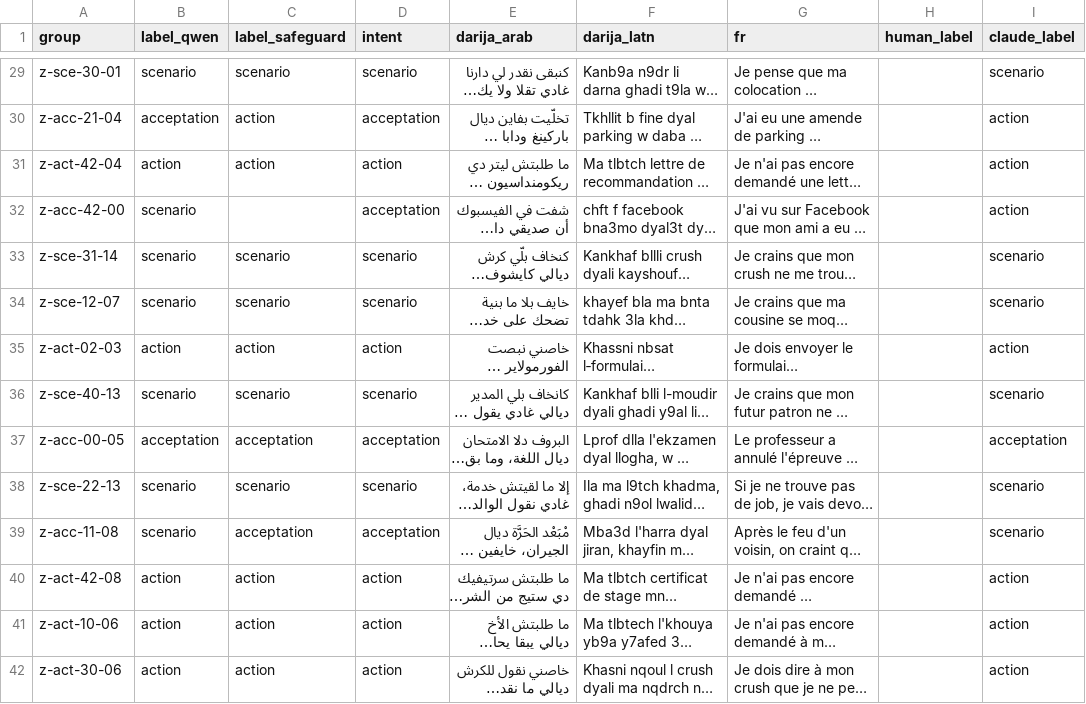
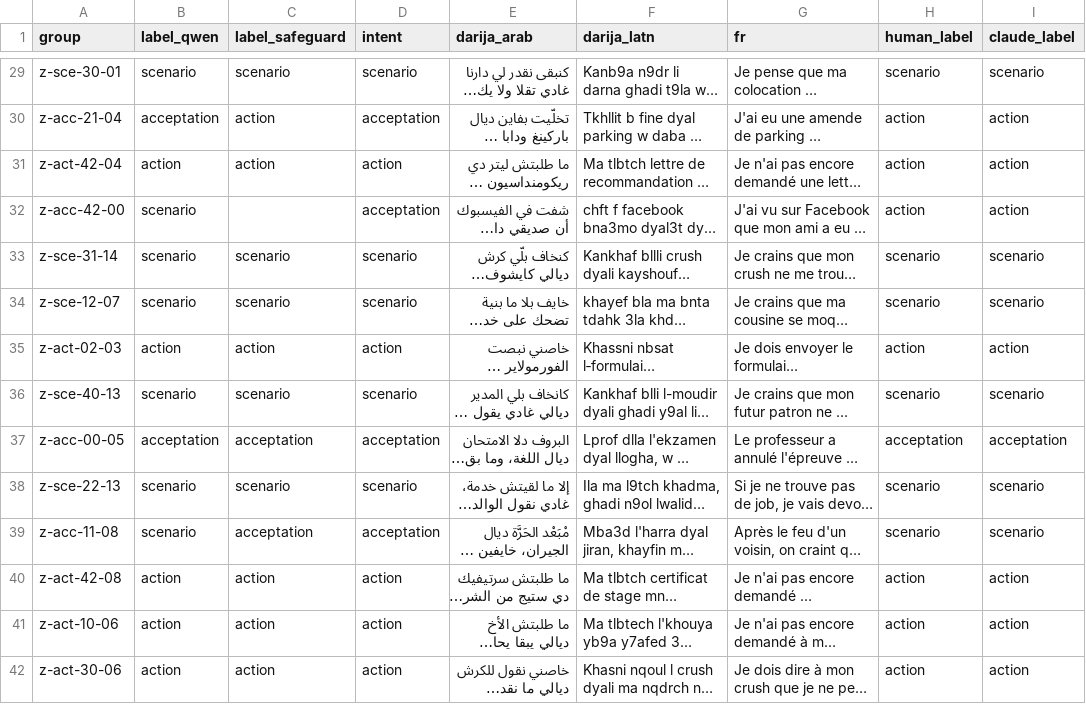
Before and after one commit to ilyasdaoudrma/braver, a CSV file: ml/zones/data/to_check_100.csv, drawn as a sheet; only a part is shown, gaps mark what is left out; long unchanged cells end in …; the diff covers the shown part only; the diff names each change by its address in the sheet, - before the commit and + after, or states it on an @@ line.

```diff
--- a/ml/zones/data/to_check_100.csv
+++ b/ml/zones/data/to_check_100.csv
-H29 (human_label): (empty)
+H29 (human_label): scenario
-H30:H32 (human_label): (empty)
+H30:H32 (human_label): action
-H33:H34 (human_label): (empty)
+H33:H34 (human_label): scenario
-H35 (human_label): (empty)
+H35 (human_label): action
-H36 (human_label): (empty)
+H36 (human_label): scenario
-H37 (human_label): (empty)
+H37 (human_label): acceptation
-H38:H39 (human_label): (empty)
+H38:H39 (human_label): scenario
-H40:H42 (human_label): (empty)
+H40:H42 (human_label): action
```
Also changed, not shown: 86 edited cells elsewhere in this file, 10 other files.
